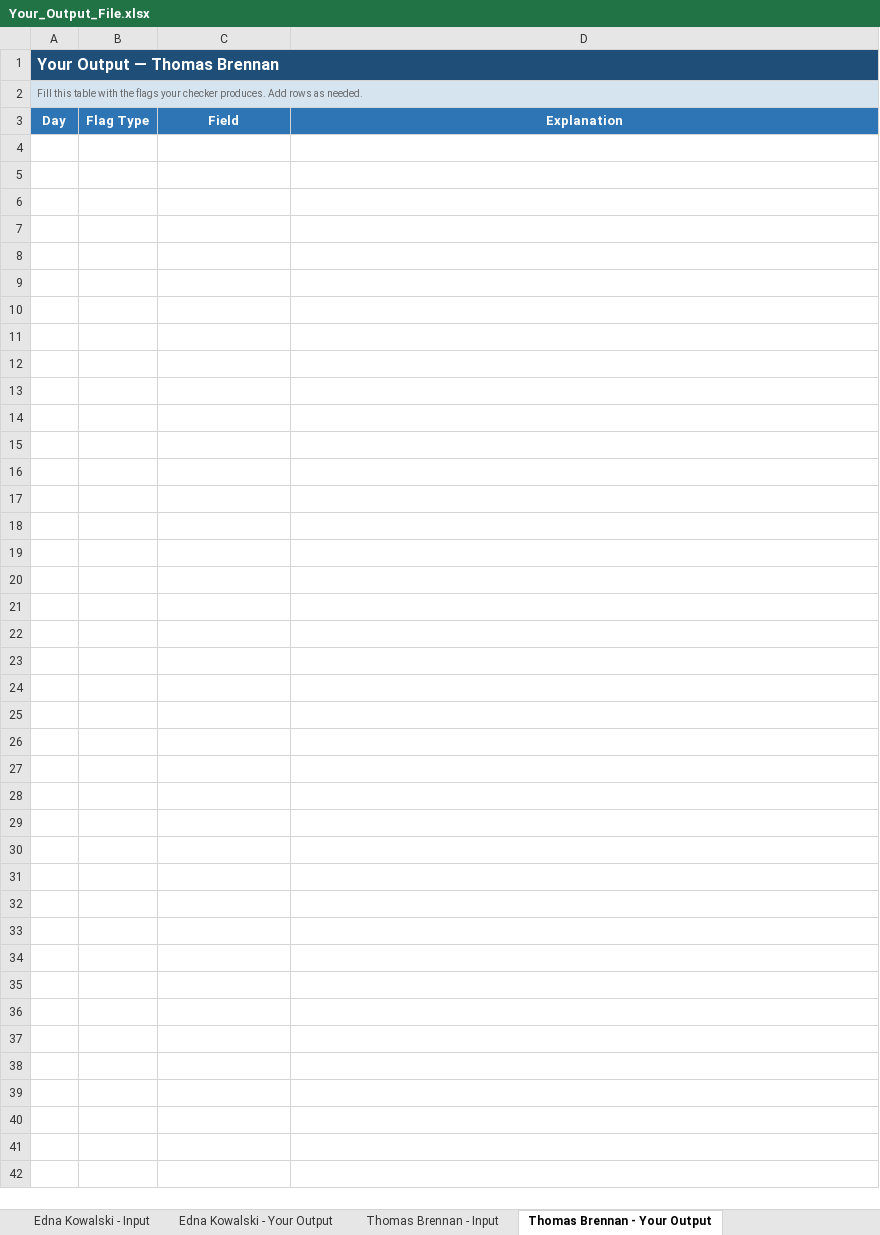
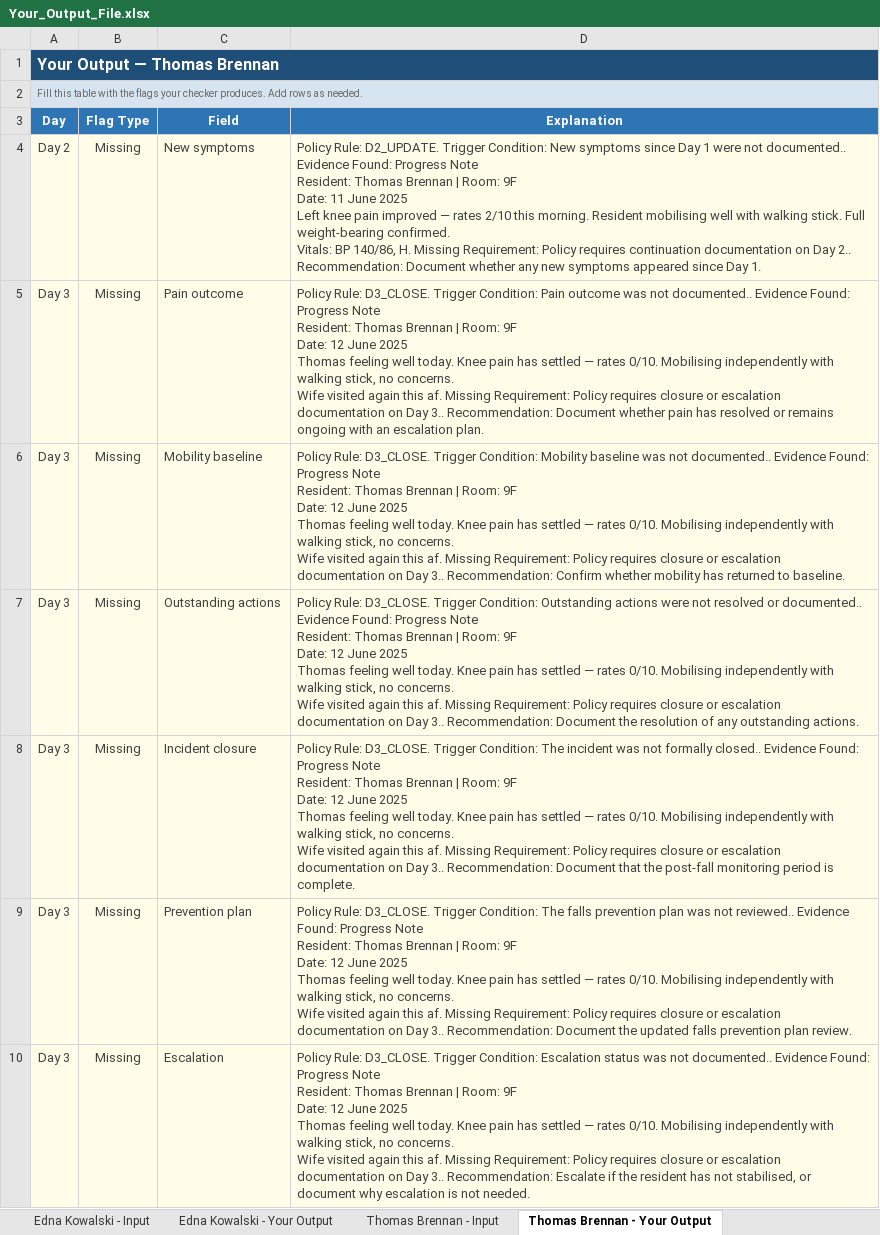
Before and after one commit to ShadowMonarchX/processx-falls-management-checker, an Excel workbook: data/raw/Your_Output_File.xlsx, sheet Thomas Brennan - Your Output, drawn as a sheet; values as stored, in another font and other column widths than the file's, no borders; ↵ is a line break in a cell; the diff names each change by its address in the sheet, - before the commit and + after, or states it on an @@ line.

Commit message:
feat: Add AI integration tests and enhance documentation for compliance and extraction prompts

```diff
--- a/data/raw/Your_Output_File.xlsx (sheet Thomas Brennan - Your Output)
+++ b/data/raw/Your_Output_File.xlsx (sheet Thomas Brennan - Your Output)
+row 4: Day 2 | Missing | New symptoms | Policy Rule: D2_UPDATE. Trigger Condition: New symptoms since Day 1 were not documented.. Evidence Found: Progress Note ↵ Resident: Thomas Brennan | Room: 9F ↵ Date: 11 June 2025 ↵ Left knee pain improved — rates 2/10 this morning. Resident mobilising well with walking stick. Full weight-bearing confirmed. ↵ Vitals: BP 140/86, H. Missing Requirement: Policy requires continuation documentation on Day 2.. Recommendation: Document whether any new symptoms appeared since Day 1.
+row 5: Day 3 | Missing | Pain outcome | Policy Rule: D3_CLOSE. Trigger Condition: Pain outcome was not documented.. Evidence Found: Progress Note ↵ Resident: Thomas Brennan | Room: 9F ↵ Date: 12 June 2025 ↵ Thomas feeling well today. Knee pain has settled — rates 0/10. Mobilising independently with walking stick, no concerns. ↵ Wife visited again this af. Missing Requirement: Policy requires closure or escalation documentation on Day 3.. Recommendation: Document whether pain has resolved or remains ongoing with an escalation plan.
+row 6: Day 3 | Missing | Mobility baseline | Policy Rule: D3_CLOSE. Trigger Condition: Mobility baseline was not documented.. Evidence Found: Progress Note ↵ Resident: Thomas Brennan | Room: 9F ↵ Date: 12 June 2025 ↵ Thomas feeling well today. Knee pain has settled — rates 0/10. Mobilising independently with walking stick, no concerns. ↵ Wife visited again this af. Missing Requirement: Policy requires closure or escalation documentation on Day 3.. Recommendation: Confirm whether mobility has returned to baseline.
+row 7: Day 3 | Missing | Outstanding actions | Policy Rule: D3_CLOSE. Trigger Condition: Outstanding actions were not resolved or documented.. Evidence Found: Progress Note ↵ Resident: Thomas Brennan | Room: 9F ↵ Date: 12 June 2025 ↵ Thomas feeling well today. Knee pain has settled — rates 0/10. Mobilising independently with walking stick, no concerns. ↵ Wife visited again this af. Missing Requirement: Policy requires closure or escalation documentation on Day 3.. Recommendation: Document the resolution of any outstanding actions.
+row 8: Day 3 | Missing | Incident closure | Policy Rule: D3_CLOSE. Trigger Condition: The incident was not formally closed.. Evidence Found: Progress Note ↵ Resident: Thomas Brennan | Room: 9F ↵ Date: 12 June 2025 ↵ Thomas feeling well today. Knee pain has settled — rates 0/10. Mobilising independently with walking stick, no concerns. ↵ Wife visited again this af. Missing Requirement: Policy requires closure or escalation documentation on Day 3.. Recommendation: Document that the post-fall monitoring period is complete.
+row 9: Day 3 | Missing | Prevention plan | Policy Rule: D3_CLOSE. Trigger Condition: The falls prevention plan was not reviewed.. Evidence Found: Progress Note ↵ Resident: Thomas Brennan | Room: 9F ↵ Date: 12 June 2025 ↵ Thomas feeling well today. Knee pain has settled — rates 0/10. Mobilising independently with walking stick, no concerns. ↵ Wife visited again this af. Missing Requirement: Policy requires closure or escalation documentation on Day 3.. Recommendation: Document the updated falls prevention plan review.
+row 10: Day 3 | Missing | Escalation | Policy Rule: D3_CLOSE. Trigger Condition: Escalation status was not documented.. Evidence Found: Progress Note ↵ Resident: Thomas Brennan | Room: 9F ↵ Date: 12 June 2025 ↵ Thomas feeling well today. Knee pain has settled — rates 0/10. Mobilising independently with walking stick, no concerns. ↵ Wife visited again this af. Missing Requirement: Policy requires closure or escalation documentation on Day 3.. Recommendation: Escalate if the resident has not stabilised, or document why escalation is not needed.
```
Also changed, not shown: sheet Robert Singh - Your Output, sheet Alice Nguyen - Your Output, sheet Edna Kowalski - Your Output, 5 other files.
